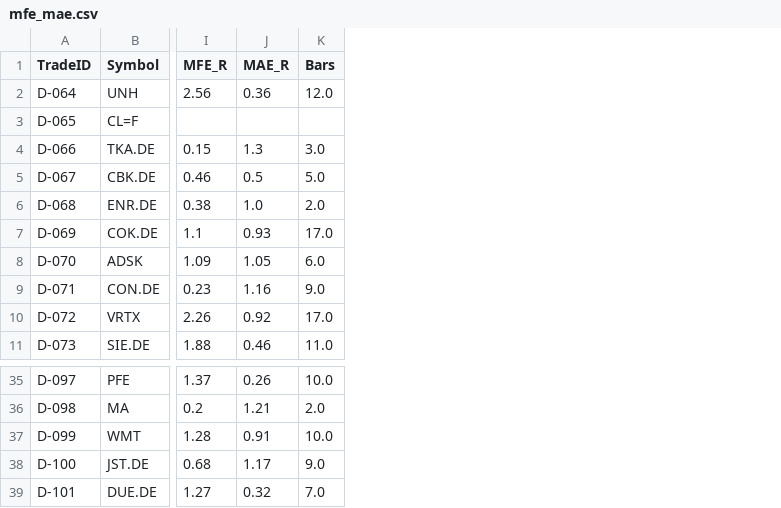
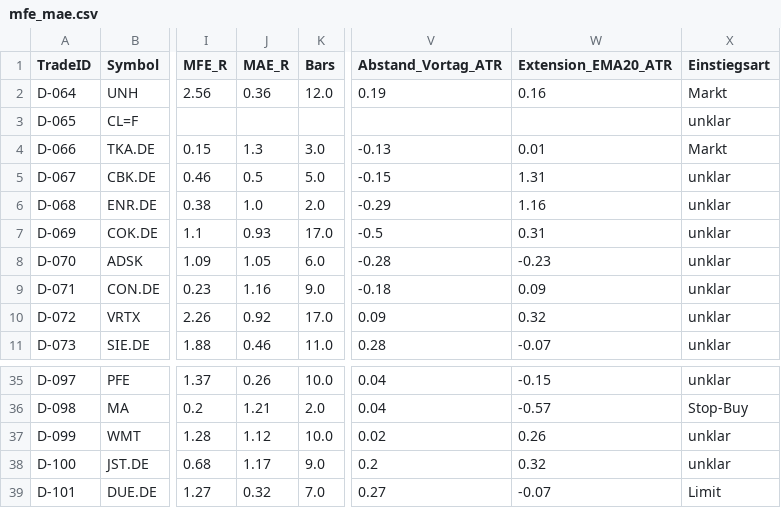
Before and after one commit to Mathematthias/Derivate-Trading-Automatisierung, a CSV file: marketdata-pipeline/state/mfe_mae.csv, drawn as a sheet; only a part is shown, gaps mark what is left out; the diff names each change by its address in the sheet, - before the commit and + after, or states it on an @@ line.

```diff
--- a/marketdata-pipeline/state/mfe_mae.csv
+++ b/marketdata-pipeline/state/mfe_mae.csv
+column V (Abstand_Vortag_ATR), rows 2-11: 0.19 |  | -0.13 | -0.15 | -0.29 | -0.5 | -0.28 | -0.18 | 0.09 | 0.28; rows 35-39: 0.04 | 0.04 | 0.02 | 0.2 | 0.27
+column W (Extension_EMA20_ATR), rows 2-11: 0.16 |  | 0.01 | 1.31 | 1.16 | 0.31 | -0.23 | 0.09 | 0.32 | -0.07; rows 35-39: -0.15 | -0.57 | 0.26 | 0.32 | -0.07
+column X (Einstiegsart), rows 2-11: Markt | unklar | Markt | unklar | unklar | unklar | unklar | unklar | unklar | unklar; rows 35-39: unklar | Stop-Buy | unklar | unklar | Limit
-J37 (MAE_R): 0.91
+J37 (MAE_R): 1.12
```
